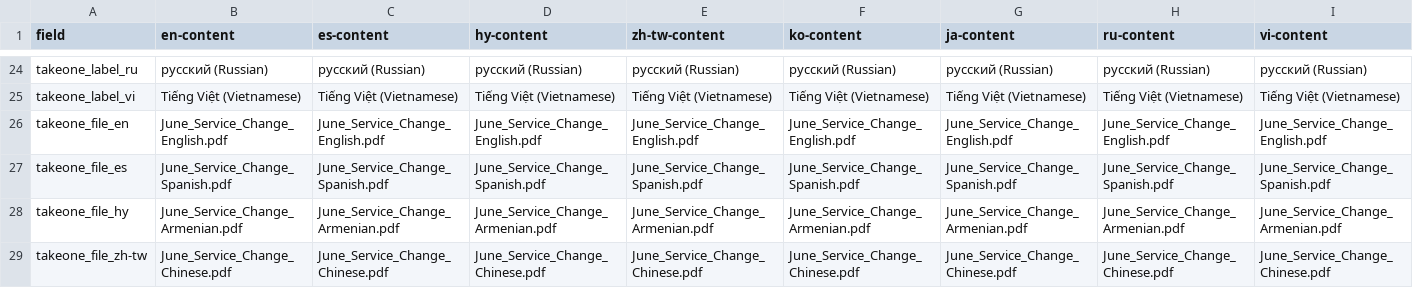
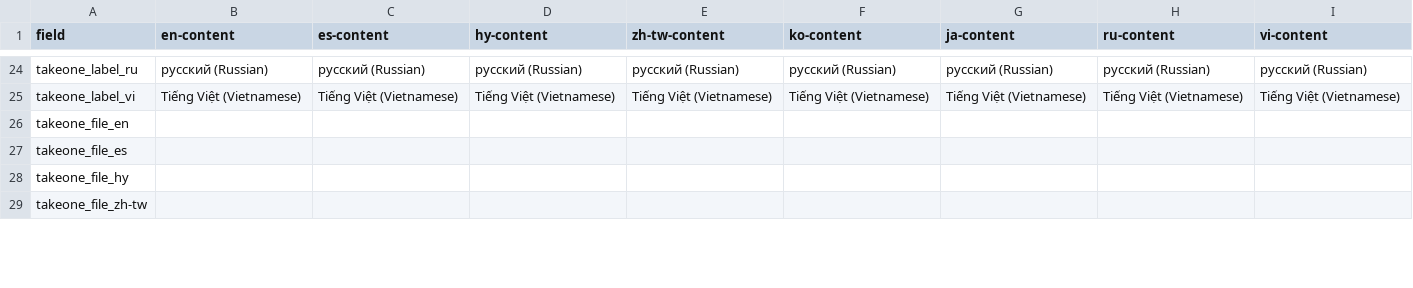
Before and after one commit to LACMTA/mybus-v3-dev, a CSV file: src/_data/2024-06/content.csv, drawn as a sheet; only a part is shown, gaps mark what is left out; the diff covers the shown part only.

```diff
--- a/src/_data/2024-06/content.csv
+++ b/src/_data/2024-06/content.csv
@@ -25,5 +25,5 @@ takeone_label_ru,русский (Russian),русский (Russian),русски
 takeone_label_vi,Tiếng Việt (Vietnamese),Tiếng Việt (Vietnamese),Tiếng Việt (Vietnamese),Tiếng Việt (Vietnamese),Tiếng Việt (Vietnamese),Tiếng Việt (Vietnamese),Tiếng Việt (Vietnamese),Tiếng Việt (Vietnamese)
-takeone_file_en,June_Service_Change_English.pdf,June_Service_Change_English.pdf,June_Service_Change_English.pdf,June_Service_Change_English.pdf,June_Service_Change_English.pdf,June_Service_Change_English.pdf,June_Service_Change_English.pdf,June_Service_Change_English.pdf
-takeone_file_es,June_Service_Change_Spanish.pdf,June_Service_Change_Spanish.pdf,June_Service_Change_Spanish.pdf,June_Service_Change_Spanish.pdf,June_Service_Change_Spanish.pdf,June_Service_Change_Spanish.pdf,June_Service_Change_Spanish.pdf,June_Service_Change_Spanish.pdf
-takeone_file_hy,June_Service_Change_Armenian.pdf,June_Service_Change_Armenian.pdf,June_Service_Change_Armenian.pdf,June_Service_Change_Armenian.pdf,June_Service_Change_Armenian.pdf,June_Service_Change_Armenian.pdf,June_Service_Change_Armenian.pdf,June_Service_Change_Armenian.pdf
-takeone_file_zh-tw,June_Service_Change_Chinese.pdf,June_Service_Change_Chinese.pdf,June_Service_Change_Chinese.pdf,June_Service_Change_Chinese.pdf,June_Service_Change_Chinese.pdf,June_Service_Change_Chinese.pdf,June_Service_Change_Chinese.pdf,June_Service_Change_Chinese.pdf
+takeone_file_en,,,,,,,,
+takeone_file_es,,,,,,,,
+takeone_file_hy,,,,,,,,
+takeone_file_zh-tw,,,,,,,,
```
Also changed, not shown: 32 edited cells elsewhere in this file, 16 other files.
